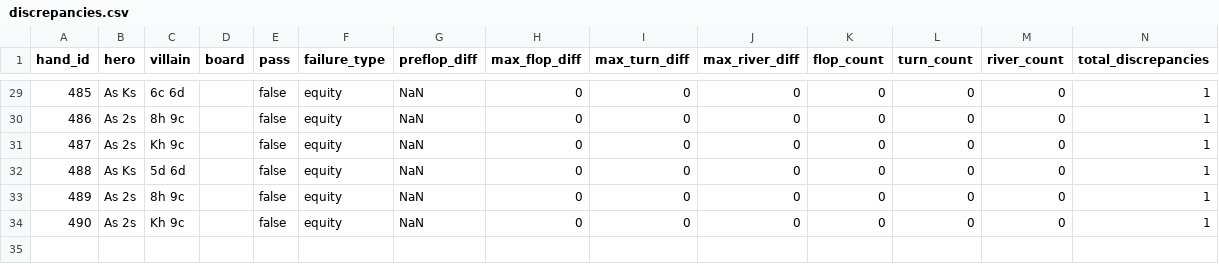
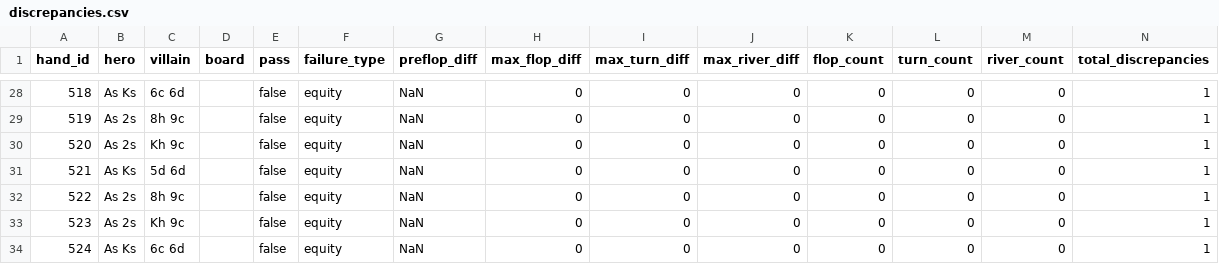
Before and after one commit to DarraghGeo/poker-bitvaljs, a CSV file: discrepancies.csv, drawn as a sheet; only a part is shown, gaps mark what is left out; the diff covers the shown part only.

```diff
--- a/discrepancies.csv
+++ b/discrepancies.csv
@@ -29,6 +28,7 @@ hand_id,hero,villain,board,pass,failure_type,preflop_diff,max_flop_diff,max_turn
-485,As Ks,6c 6d,,false,equity,NaN,0,0,0,0,0,0,1
-486,As 2s,8h 9c,,false,equity,NaN,0,0,0,0,0,0,1
-487,As 2s,Kh 9c,,false,equity,NaN,0,0,0,0,0,0,1
-488,As Ks,5d 6d,,false,equity,NaN,0,0,0,0,0,0,1
-489,As 2s,8h 9c,,false,equity,NaN,0,0,0,0,0,0,1
-490,As 2s,Kh 9c,,false,equity,NaN,0,0,0,0,0,0,1
+518,As Ks,6c 6d,,false,equity,NaN,0,0,0,0,0,0,1
+519,As 2s,8h 9c,,false,equity,NaN,0,0,0,0,0,0,1
+520,As 2s,Kh 9c,,false,equity,NaN,0,0,0,0,0,0,1
+521,As Ks,5d 6d,,false,equity,NaN,0,0,0,0,0,0,1
+522,As 2s,8h 9c,,false,equity,NaN,0,0,0,0,0,0,1
+523,As 2s,Kh 9c,,false,equity,NaN,0,0,0,0,0,0,1
+524,As Ks,6c 6d,,false,equity,NaN,0,0,0,0,0,0,1
```
Also changed, not shown: 1 removed row and 26 edited cells elsewhere in this file, 1 other file.
